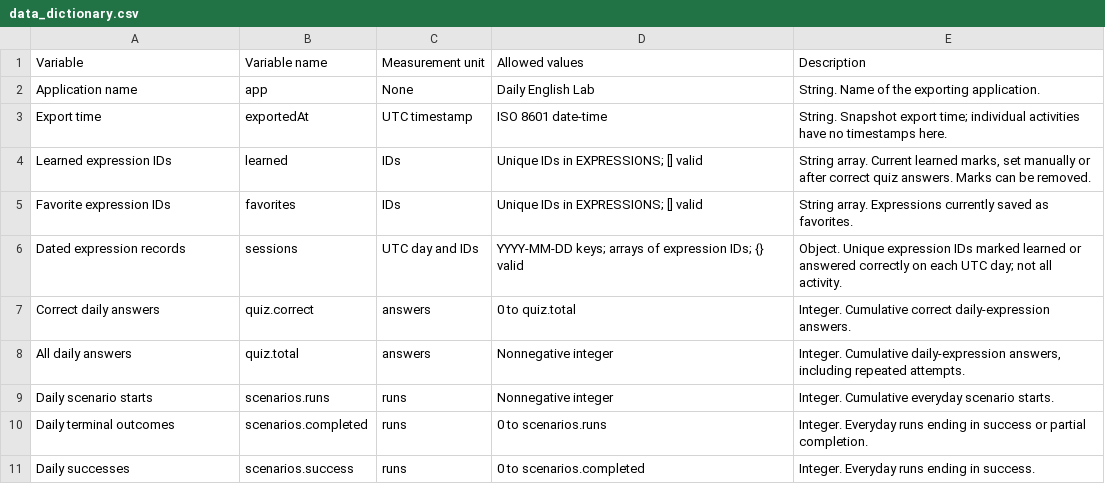
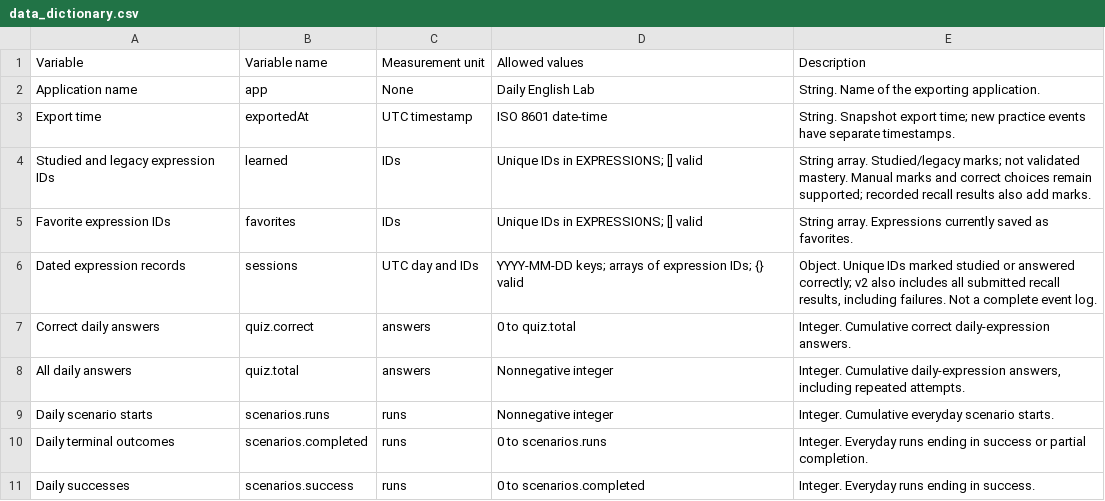
Before and after one commit to SKTT1Bert/us-life-english-simulator, a CSV file: metadata/data_dictionary.csv, drawn as a sheet; only a part is shown; the diff covers the shown part only.

Commit message:
Add active recall, due reviews, and versioned local practice records

```diff
--- a/metadata/data_dictionary.csv
+++ b/metadata/data_dictionary.csv
@@ -2,6 +2,6 @@
 "Application name","app","None","Daily English Lab","String. Name of the exporting application."
-"Export time","exportedAt","UTC timestamp","ISO 8601 date-time","String. Snapshot export time; individual activities have no timestamps here."
-"Learned expression IDs","learned","IDs","Unique IDs in EXPRESSIONS; [] valid","String array. Current learned marks, set manually or after correct quiz answers. Marks can be removed."
+"Export time","exportedAt","UTC timestamp","ISO 8601 date-time","String. Snapshot export time; new practice events have separate timestamps."
+"Studied and legacy expression IDs","learned","IDs","Unique IDs in EXPRESSIONS; [] valid","String array. Studied/legacy marks; not validated mastery. Manual marks and correct choices remain supported; recorded recall results also add marks."
 "Favorite expression IDs","favorites","IDs","Unique IDs in EXPRESSIONS; [] valid","String array. Expressions currently saved as favorites."
-"Dated expression records","sessions","UTC day and IDs","YYYY-MM-DD keys; arrays of expression IDs; {} valid","Object. Unique expression IDs marked learned or answered correctly on each UTC day; not all activity."
+"Dated expression records","sessions","UTC day and IDs","YYYY-MM-DD keys; arrays of expression IDs; {} valid","Object. Unique IDs marked studied or answered correctly; v2 also includes all submitted recall results, including failures. Not a complete event log."
 "Correct daily answers","quiz.correct","answers","0 to quiz.total","Integer. Cumulative correct daily-expression answers."
```
Also changed, not shown: 23 added rows elsewhere in this file, 10 other files.
